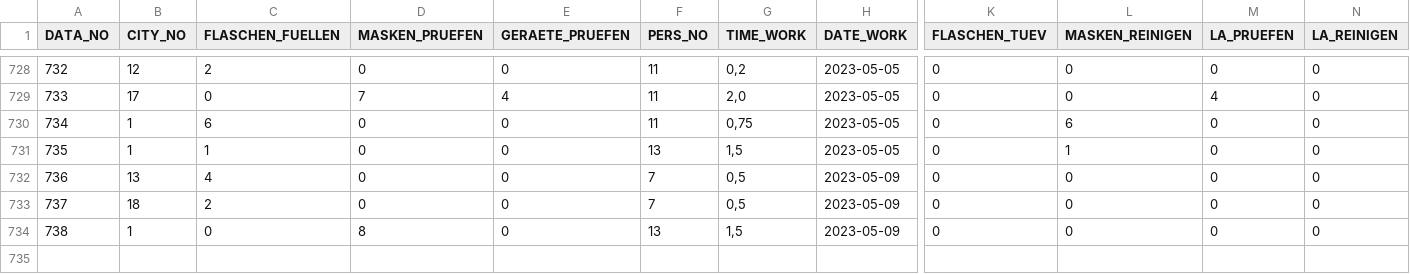
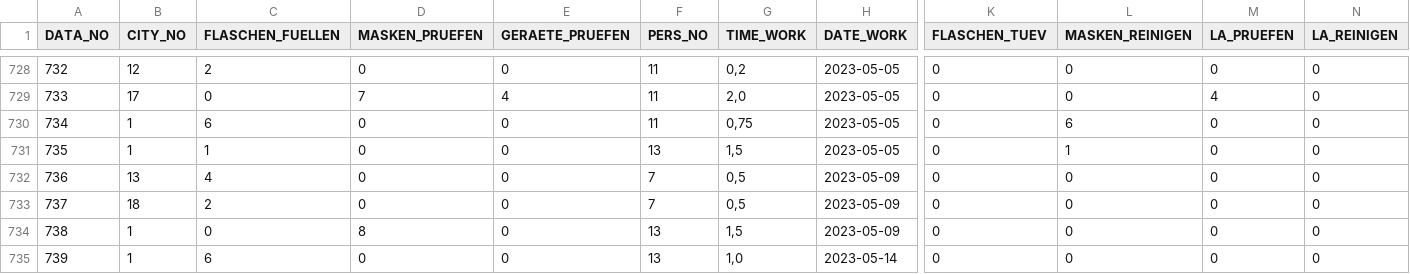
Before and after one commit to MichaelBehringer/AtemschutzDataBackup, a CSV file: atemschutzpflegestelle_data.csv, drawn as a sheet; only a part is shown, gaps mark what is left out; rows hold the shown columns only; the diff names each change by its address in the sheet, - before the commit and + after, or states it on an @@ line.

```diff
--- a/atemschutzpflegestelle_data.csv
+++ b/atemschutzpflegestelle_data.csv
+row 735: 739 | 1 | 6 | 0 | 0 | 13 | 1,0 | 2023-05-14 | 0 | 0 | 0 | 0
```
Also changed, not shown: atemschutzpflegestelle_nr.csv.
